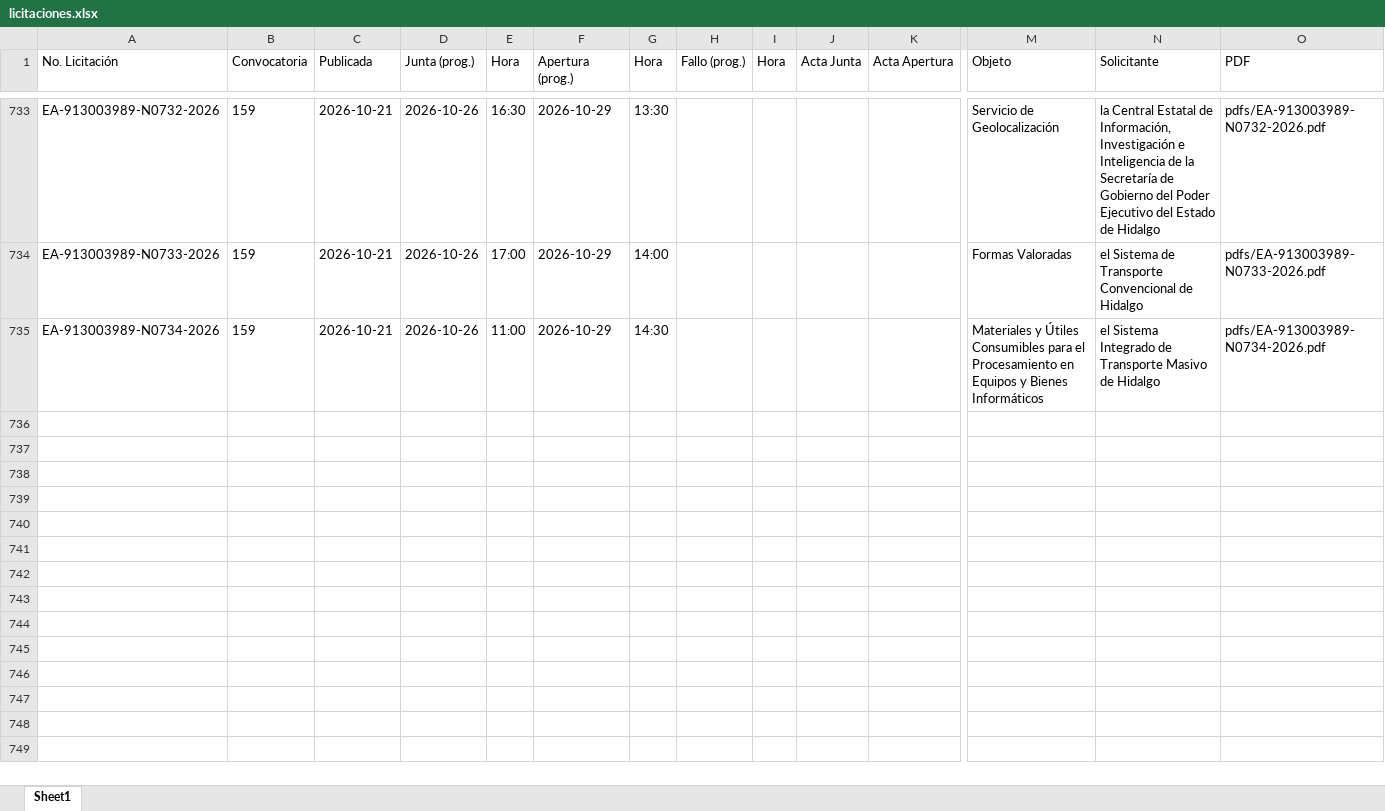
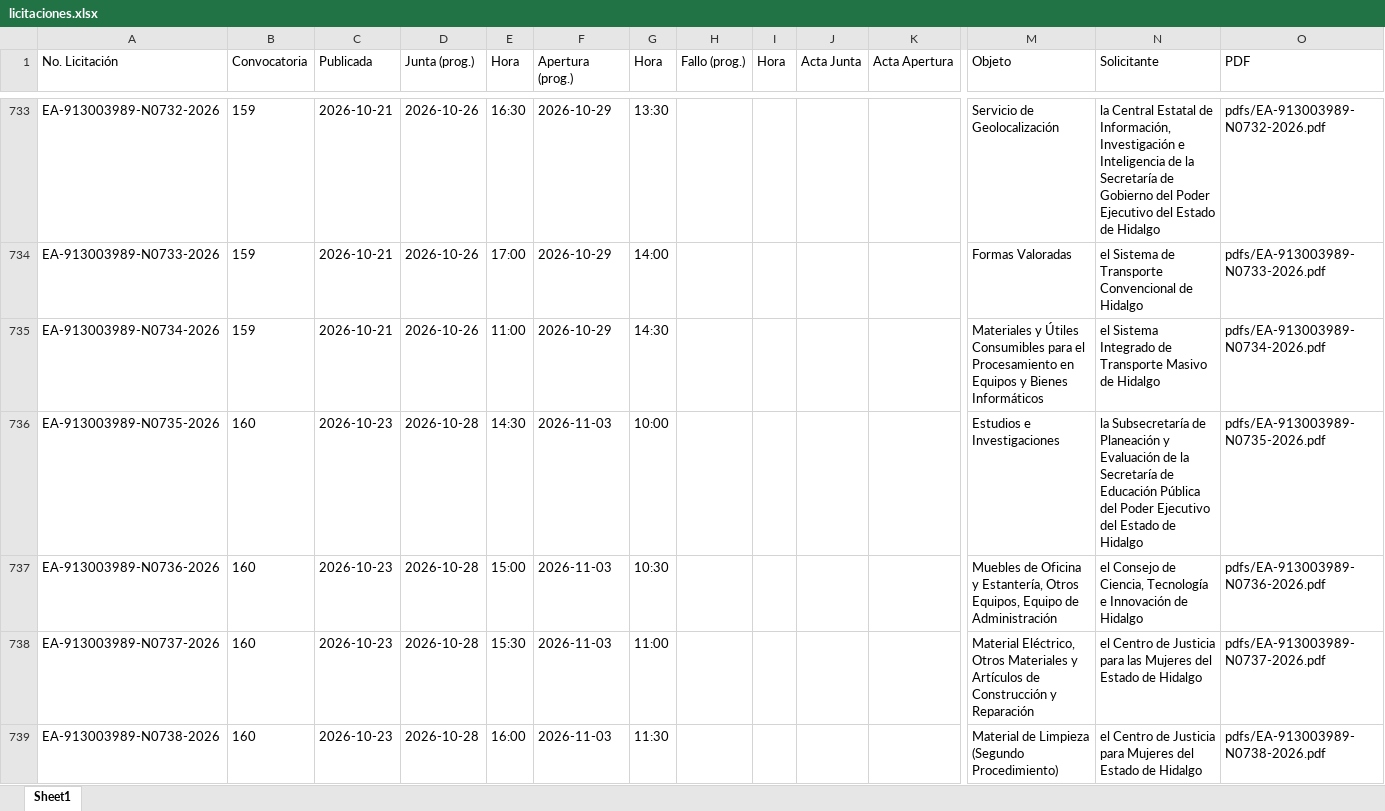
Before and after one commit to aleexroldaansftw/monitorlicitaciones, an Excel workbook: data/licitaciones.xlsx, sheet Sheet1, drawn as a sheet; only a part is shown, gaps mark what is left out; values as stored, in another font and other column widths than the file's, no borders; rows hold the shown columns only; the diff covers the shown part only; the diff names each change by its address in the sheet, - before the commit and + after, or states it on an @@ line.

```diff
--- a/data/licitaciones.xlsx (sheet Sheet1)
+++ b/data/licitaciones.xlsx (sheet Sheet1)
+row 736: EA-913003989-N0735-2026 | 160 | 2026-10-23 | 2026-10-28 | 14:30 | 2026-11-03 | 10:00 |  |  |  |  | Estudios e Investigaciones | la Subsecretaría de Planeación y Evaluación de la Secretaría de Educación Pública del Poder Ejecutivo del Estado de Hidalgo | pdfs/EA-913003989-N0735-2026.pdf
+row 737: EA-913003989-N0736-2026 | 160 | 2026-10-23 | 2026-10-28 | 15:00 | 2026-11-03 | 10:30 |  |  |  |  | Muebles de Oficina y Estantería, Otros Equipos, Equipo de Administración | el Consejo de Ciencia, Tecnología e Innovación de Hidalgo | pdfs/EA-913003989-N0736-2026.pdf
+row 738: EA-913003989-N0737-2026 | 160 | 2026-10-23 | 2026-10-28 | 15:30 | 2026-11-03 | 11:00 |  |  |  |  | Material Eléctrico, Otros Materiales y Artículos de Construcción y Reparación | el Centro de Justicia para las Mujeres del Estado de Hidalgo | pdfs/EA-913003989-N0737-2026.pdf
+row 739: EA-913003989-N0738-2026 | 160 | 2026-10-23 | 2026-10-28 | 16:00 | 2026-11-03 | 11:30 |  |  |  |  | Material de Limpieza (Segundo Procedimiento) | el Centro de Justicia para Mujeres del Estado de Hidalgo | pdfs/EA-913003989-N0738-2026.pdf
```
Also changed, not shown: 4 added rows elsewhere in this sheet, 10 other files.
